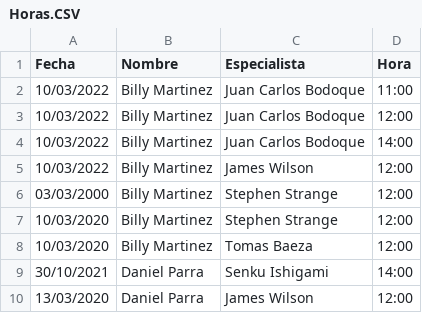
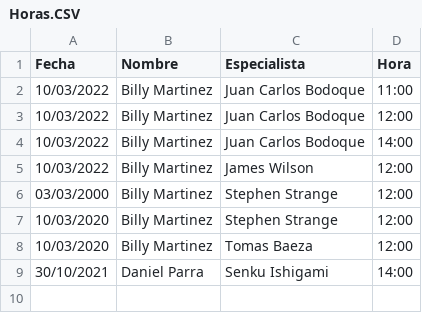
Before and after one commit to RulosRulosa/DrSearCH, a CSV file: src/main/resources/Horas.CSV, drawn as a sheet; the diff names each change by its address in the sheet, - before the commit and + after, or states it on an @@ line.

Commit message:
Update Horas.CSV

```diff
--- a/src/main/resources/Horas.CSV
+++ b/src/main/resources/Horas.CSV
-row 10: 13/03/2020 | Daniel Parra | James Wilson | 12:00
```
